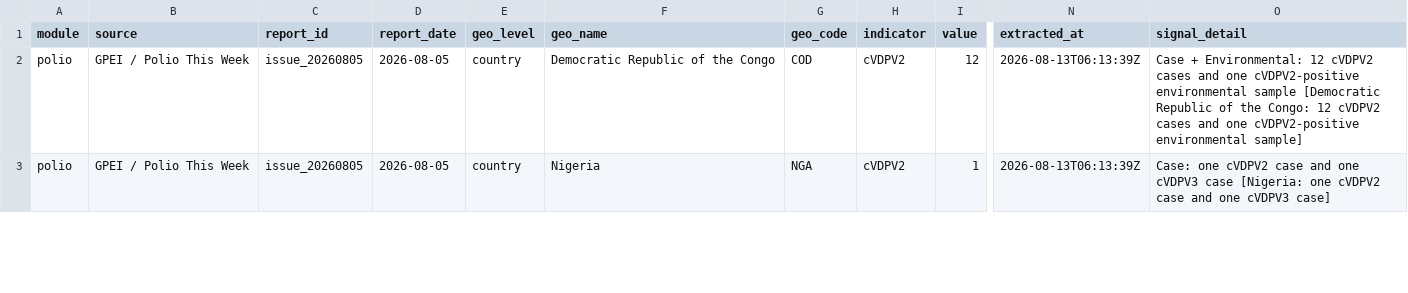
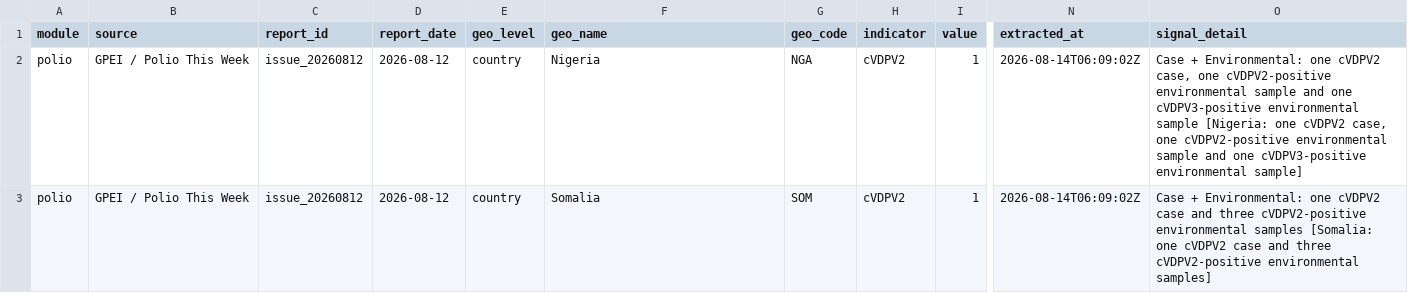
Before and after one commit to zabre-hyacinthe/PREIS_Polio, a CSV file: data/final/preis_common/preis_signals.csv, drawn as a sheet; only a part is shown, gaps mark what is left out; the diff covers the shown part only; the diff names each change by its address in the sheet, - before the commit and + after, or states it on an @@ line.

```diff
--- a/data/final/preis_common/preis_signals.csv
+++ b/data/final/preis_common/preis_signals.csv
-C2:C3 (report_id): issue_20260805
+C2:C3 (report_id): issue_20260812
-D2:D3 (report_date): 2026-08-05
+D2:D3 (report_date): 2026-08-12
-F2 (geo_name): Democratic Republic of the Congo
+F2 (geo_name): Nigeria
-G2 (geo_code): COD
+G2 (geo_code): NGA
-I2 (value): 12
+I2 (value): 1
-N2:N3 (extracted_at): 2026-08-13T06:13:39Z
+N2:N3 (extracted_at): 2026-08-14T06:09:02Z
-O2 (signal_detail): …+ Environmental: 12 cVDPV2 cases and one cVDPV2-positive environmental sample [Democratic Republic of the Congo: 12 cVDPV2 cases and one cVDPV2-positive environmental sample]
+O2 (signal_detail): …+ Environmental: one cVDPV2 case, one cVDPV2-positive environmental sample and one cVDPV3-positive environmental sample [Nigeria: one cVDPV2 case, one cVDPV2-positive environmental sample and one cVDPV3-positive environmental sample]
-F3 (geo_name): Nigeria
+F3 (geo_name): Somalia
-G3 (geo_code): NGA
+G3 (geo_code): SOM
-O3 (signal_detail): Case: one cVDPV2 case and one cVDPV3 case [Nigeria: one cVDPV2 case and one cVDPV3 case]
+O3 (signal_detail): Case + Environmental: one cVDPV2 case and three cVDPV2-positive environmental samples [Somalia: one cVDPV2 case and three cVDPV2-positive environmental samples]
```
Also changed, not shown: 1 added row and 7 edited cells elsewhere in this file, dashboard/data/dashboard/polio_africa_email_input.csv, dashboard/data/dashboard/polio_alert_input.csv, 6 other files.
